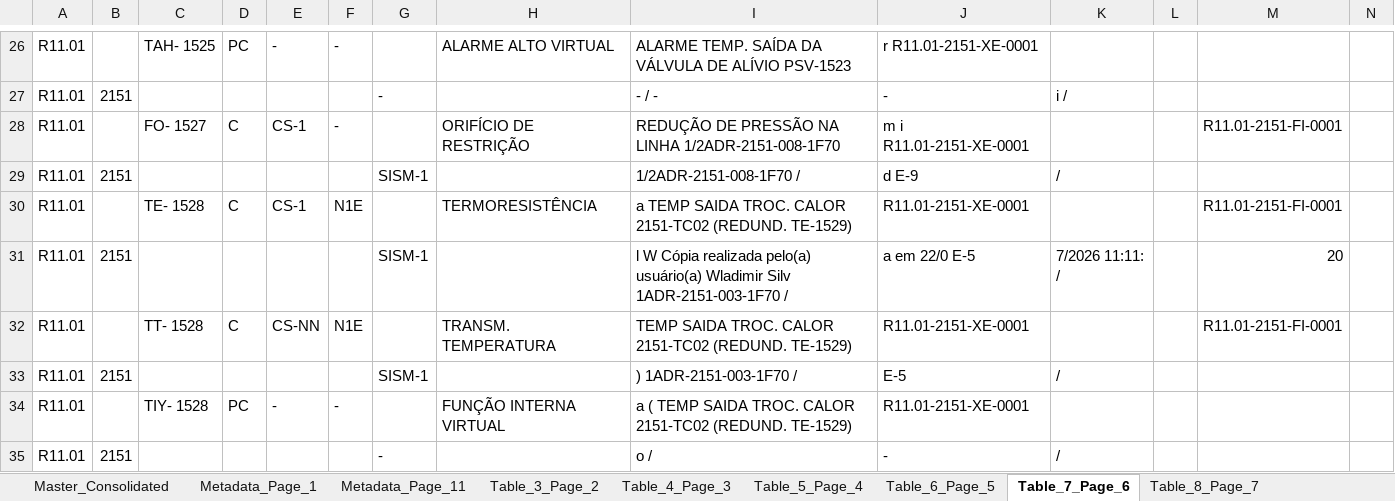
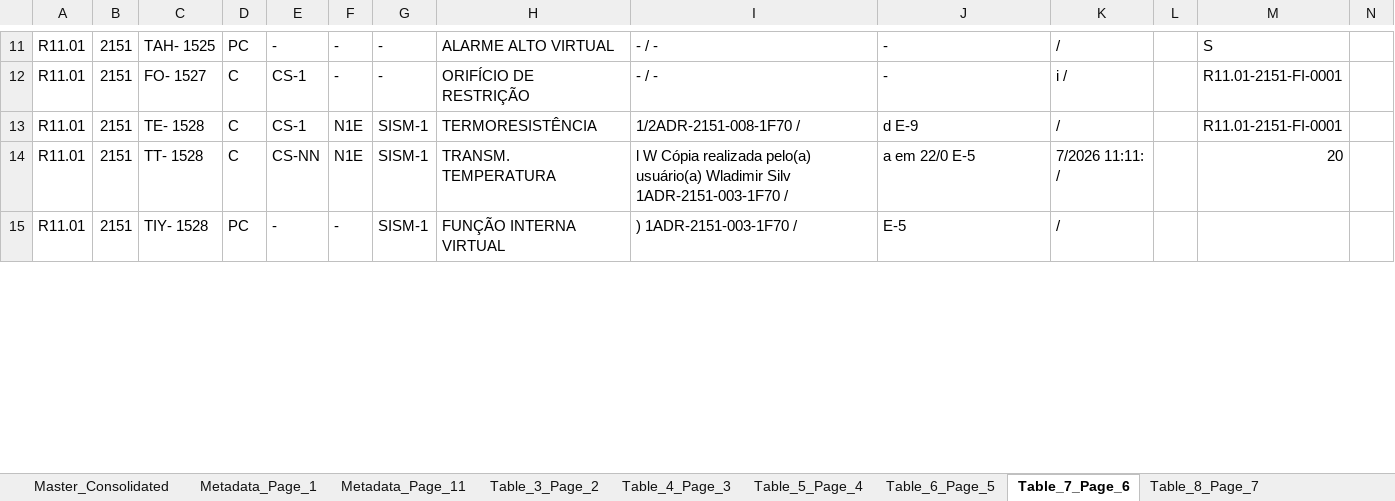
Before and after one commit to jeronimo-mg/PDF_to_sheet, an Excel workbook: LI_output.xlsx, sheet Table_7_Page_6, drawn as a sheet; only a part is shown, gaps mark what is left out; values as stored, in another font and other column widths than the file's, no borders; removed rows and columns are numbered as before the commit, all else as after; rows hold the shown columns only; the diff covers the shown part only; the diff names each change by its address in the sheet, - before the commit and + after, or states it on an @@ line.

```diff
--- a/LI_output.xlsx (sheet Table_7_Page_6)
+++ b/LI_output.xlsx (sheet Table_7_Page_6)
-B11: (empty)
+B11: 2151
-G11: (empty)
+G11: -
-I11: ALARME TEMP. SAÍDA DA VÁLVULA DE ALÍVIO PSV-1523
+I11: - / -
-J11: r R11.01-2151-XE-0001
+J11: -
-K11: (empty)
+K11: /
-M11: (empty)
+M11: S
-row 27: R11.01 | 2151 |  |  |  |  | - |  | - / - | - | i /
-B12: (empty)
+B12: 2151
-G12: (empty)
+G12: -
-I12: REDUÇÃO DE PRESSÃO NA LINHA 1/2ADR-2151-008-1F70
+I12: - / -
-J12: m i R11.01-2151-XE-0001
+J12: -
-K12: (empty)
+K12: i /
-row 29: R11.01 | 2151 |  |  |  |  | SISM-1 |  | 1/2ADR-2151-008-1F70 / | d E-9 | /
-B13: (empty)
+B13: 2151
-G13: (empty)
+G13: SISM-1
-I13: a TEMP SAIDA TROC. CALOR 2151-TC02 (REDUND. TE-1529)
+I13: 1/2ADR-2151-008-1F70 /
-J13: R11.01-2151-XE-0001
+J13: d E-9
-K13: (empty)
+K13: /
-row 31: R11.01 | 2151 |  |  |  |  | SISM-1 |  | l W Cópia realizada pelo(a) usuário(a) Wladimir Silv 1ADR-2151-003-1F70 / | a em 22/0 E-5 | 7/2026 11:11: / |  | 20
-B14: (empty)
+B14: 2151
-G14: (empty)
+G14: SISM-1
-I14: TEMP SAIDA TROC. CALOR 2151-TC02 (REDUND. TE-1529)
+I14: l W Cópia realizada pelo(a) usuário(a) Wladimir Silv 1ADR-2151-003-1F70 /
-J14: R11.01-2151-XE-0001
+J14: a em 22/0 E-5
-K14: (empty)
+K14: 7/2026 11:11: /
-M14: R11.01-2151-FI-0001
+M14: 20
-row 33: R11.01 | 2151 |  |  |  |  | SISM-1 |  | ) 1ADR-2151-003-1F70 / | E-5 | /
-B15: (empty)
+B15: 2151
-G15: (empty)
+G15: SISM-1
-I15: a ( TEMP SAIDA TROC. CALOR 2151-TC02 (REDUND. TE-1529)
+I15: ) 1ADR-2151-003-1F70 /
-J15: R11.01-2151-XE-0001
+J15: E-5
-K15: (empty)
+K15: /
-row 35: R11.01 | 2151 |  |  |  |  | - |  | o / | - | /
```
Also changed, not shown: 3 added rows, 27 removed rows and 80 edited cells elsewhere in this sheet, sheet Master_Consolidated, sheet Table_14_Page_13, sheet Table_13_Page_12, sheet Table_11_Page_10, sheet Table_12_Page_11, sheet Table_4_Page_3, 9 more sheets, 11 other files.
